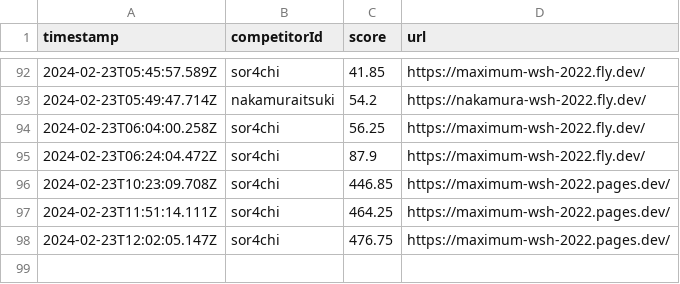
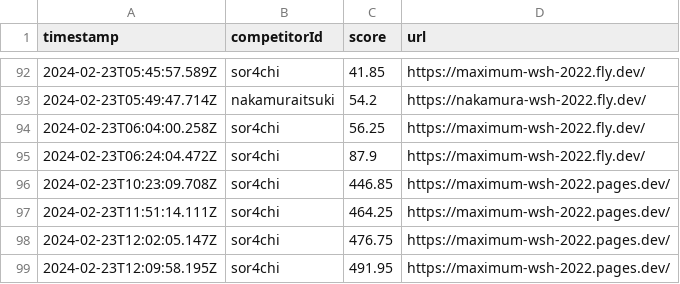
Before and after one commit to saitamau-maximum/web-speed-hackathon-2022-scoring-tool-for-2025, a CSV file: log.csv, drawn as a sheet; only a part is shown, gaps mark what is left out.

```diff
--- a/log.csv
+++ b/log.csv
@@ -98 +98,2 @@ timestamp,competitorId,score,url
 2024-02-23T12:02:05.147Z,sor4chi,476.75,https://maximum-wsh-2022.pages.dev/
+2024-02-23T12:09:58.195Z,sor4chi,491.95,https://maximum-wsh-2022.pages.dev/
```
Also changed, not shown: score.csv, 1 other file.
